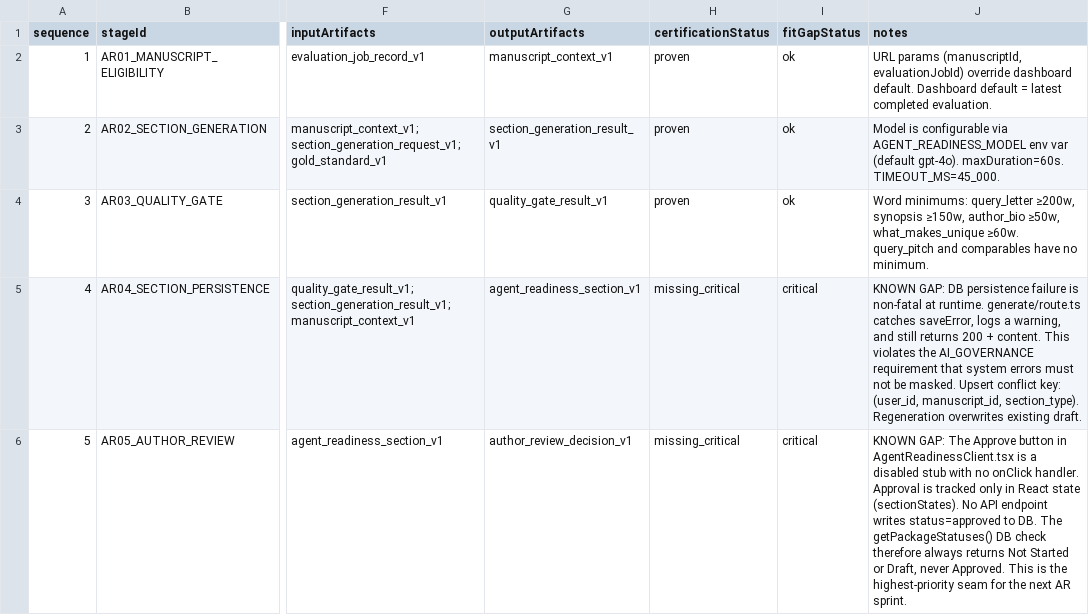
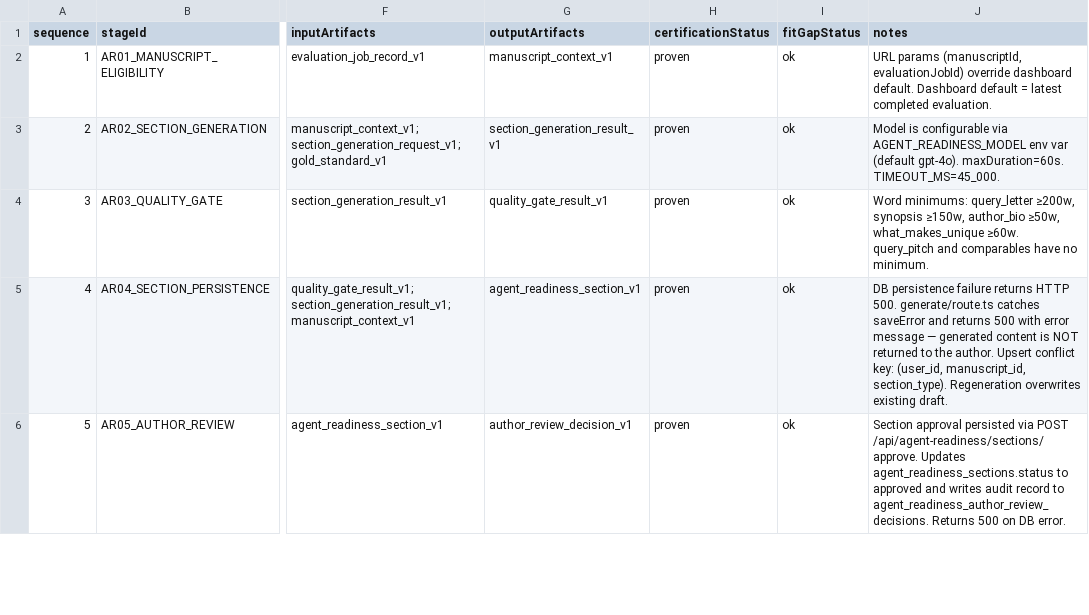
Before and after one commit to Mmeraw/literary-ai-partner, a CSV file: docs/registries/agent-readiness/agent_readiness_process_registry.csv, drawn as a sheet; only a part is shown, gaps mark what is left out; the diff covers the shown part only; the diff names each change by its address in the sheet, - before the commit and + after, or states it on an @@ line.

```diff
--- a/docs/registries/agent-readiness/agent_readiness_process_registry.csv
+++ b/docs/registries/agent-readiness/agent_readiness_process_registry.csv
-H5:H6 (certificationStatus): missing_critical
+H5:H6 (certificationStatus): proven
-I5:I6 (fitGapStatus): critical
+I5:I6 (fitGapStatus): ok
-J5 (notes): KNOWN GAP: DB persistence failure is non-fatal at runtime. generate/route.ts catches saveError, logs a warning, and still returns 200 + content. This violates the AI_GOVERNANCE requirement that system errors must not be masked. Upsert conflict…
+J5 (notes): DB persistence failure returns HTTP 500. generate/route.ts catches saveError and returns 500 with error message — generated content is NOT returned to the author. Upsert conflict…
-J6 (notes): KNOWN GAP: The Approve button in AgentReadinessClient.tsx is a disabled stub with no onClick handler. Approval is tracked only in React state (sectionStates). No API endpoint writes status=approved to DB. The getPackageStatuses() DB check therefore always returns Not Started or Draft, never Approved. This is the highest-priority seam for the next AR sprint.
+J6 (notes): Section approval persisted via POST /api/agent-readiness/sections/approve. Updates agent_readiness_sections.status to approved and writes audit record to agent_readiness_author_review_decisions. Returns 500 on DB error.
```
Also changed, not shown: 3 edited cells elsewhere in this file, docs/registries/agent-readiness/agent_readiness_artifact_registry.csv, docs/registries/artifact_registry.csv, 12 other files.
